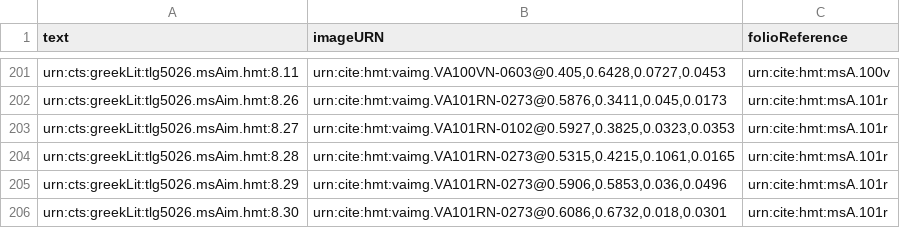
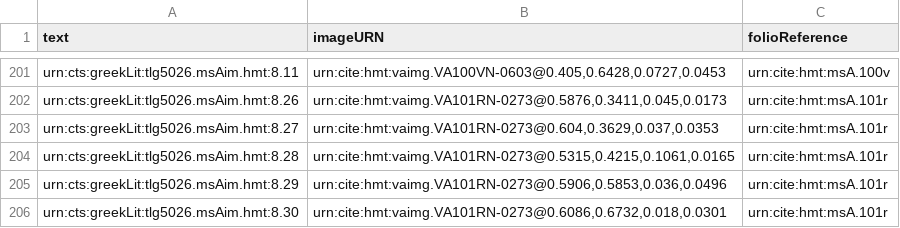
Before and after one commit to hmteditors/hmt-8, a CSV file: collections/venA-allScholia.csv, drawn as a sheet; only a part is shown, gaps mark what is left out.

Commit message:
Update venA-allScholia.csv
non-default image

```diff
--- a/collections/venA-allScholia.csv
+++ b/collections/venA-allScholia.csv
@@ -202,3 +202,3 @@ urn:cts:greekLit:tlg5026.msAim.hmt:8.11,"urn:cite:hmt:vaimg.VA100VN-0603@0.405,0
 urn:cts:greekLit:tlg5026.msAim.hmt:8.26,"urn:cite:hmt:vaimg.VA101RN-0273@0.5876,0.3411,0.045,0.0173",urn:cite:hmt:msA.101r
-urn:cts:greekLit:tlg5026.msAim.hmt:8.27,"urn:cite:hmt:vaimg.VA101RN-0102@0.5927,0.3825,0.0323,0.0353",urn:cite:hmt:msA.101r
+urn:cts:greekLit:tlg5026.msAim.hmt:8.27,"urn:cite:hmt:vaimg.VA101RN-0273@0.604,0.3629,0.037,0.0353",urn:cite:hmt:msA.101r
 urn:cts:greekLit:tlg5026.msAim.hmt:8.28,"urn:cite:hmt:vaimg.VA101RN-0273@0.5315,0.4215,0.1061,0.0165",urn:cite:hmt:msA.101r
```
